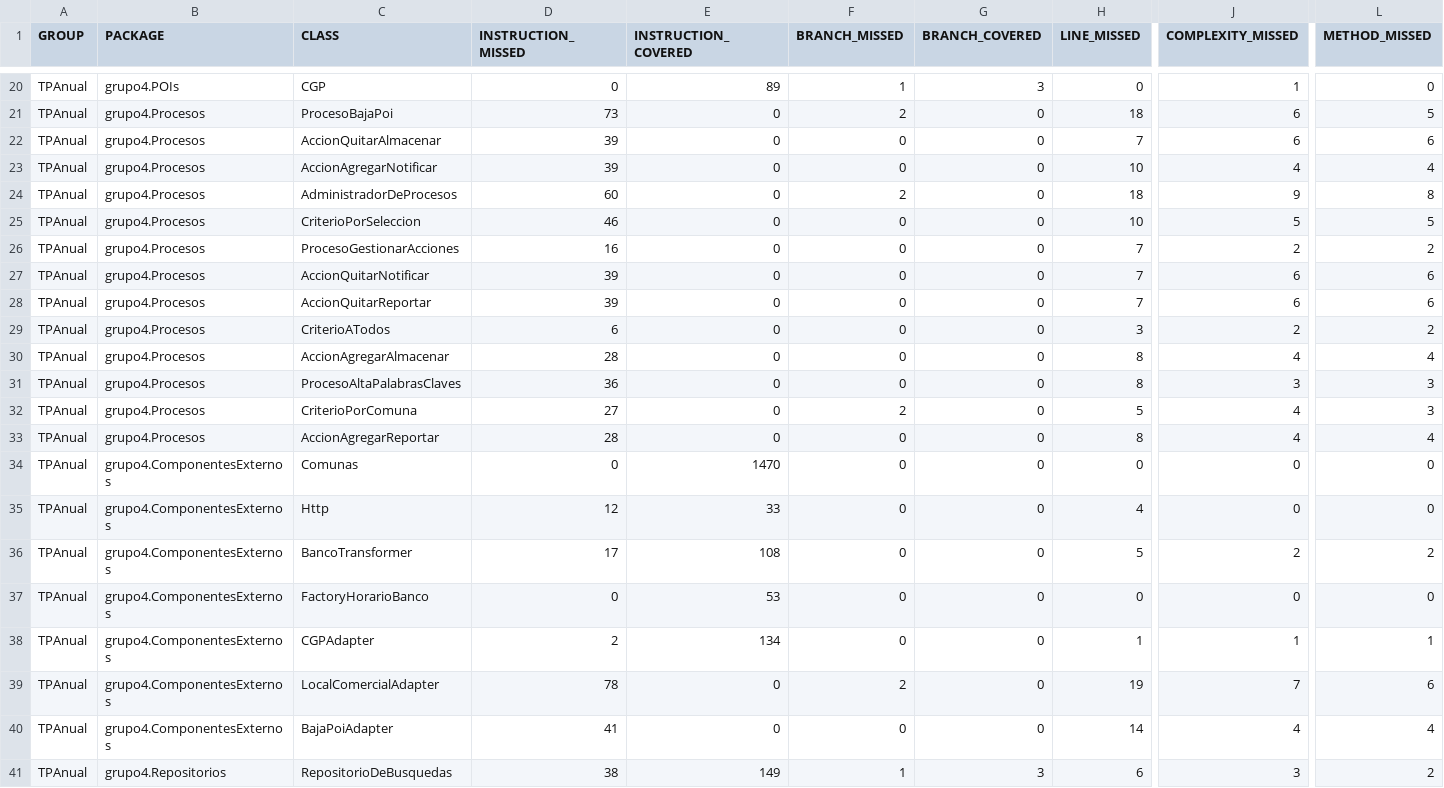
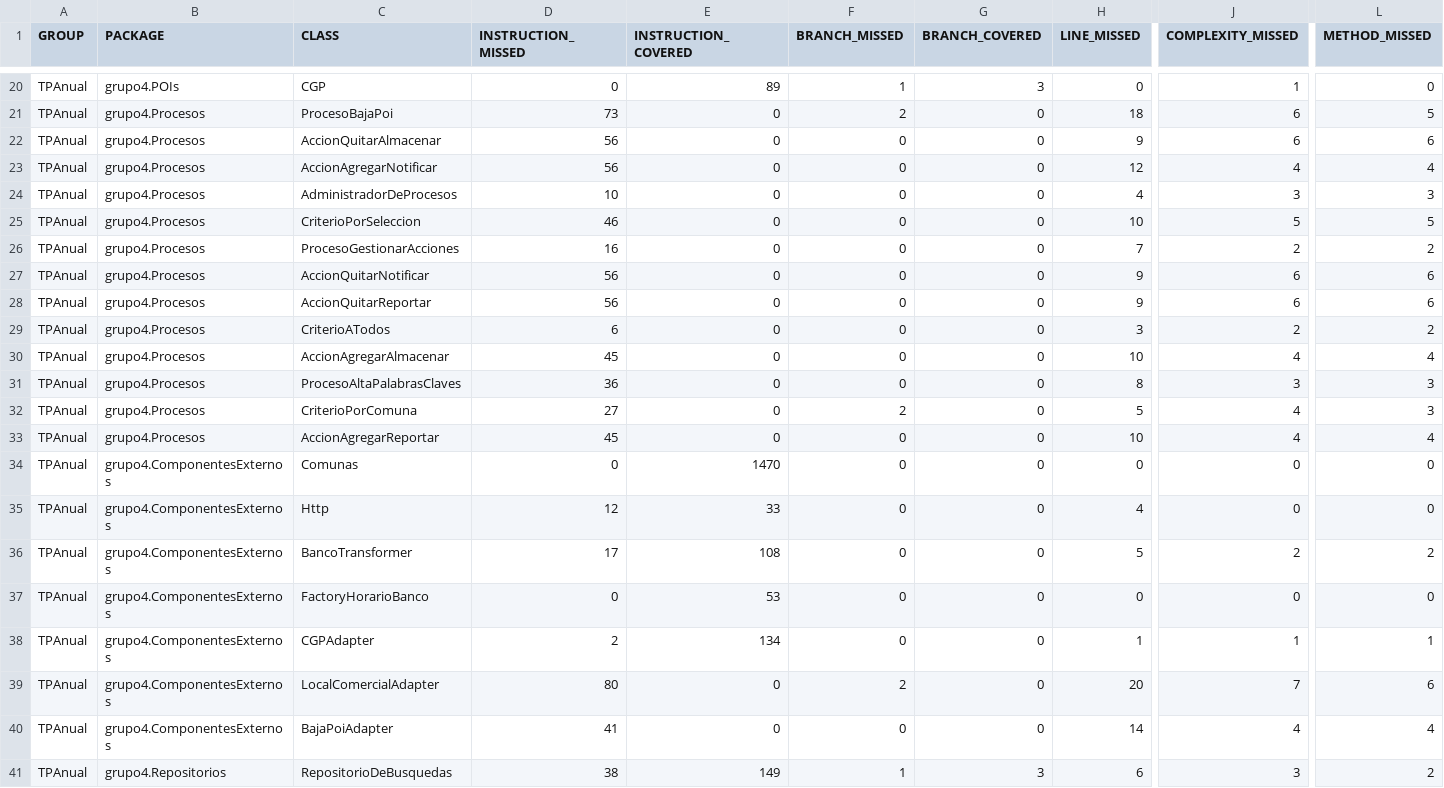
Before and after one commit to hernang94/disenio-de-sistemas, a CSV file: jacoco.csv, drawn as a sheet; only a part is shown, gaps mark what is left out; the diff names each change by its address in the sheet, - before the commit and + after, or states it on an @@ line.

```diff
--- a/jacoco.csv
+++ b/jacoco.csv
-D22:D23 (INSTRUCTION_MISSED): 39
+D22:D23 (INSTRUCTION_MISSED): 56
-H22 (LINE_MISSED): 7
+H22 (LINE_MISSED): 9
-H23 (LINE_MISSED): 10
+H23 (LINE_MISSED): 12
-D24 (INSTRUCTION_MISSED): 60
+D24 (INSTRUCTION_MISSED): 10
-F24 (BRANCH_MISSED): 2
+F24 (BRANCH_MISSED): 0
-H24 (LINE_MISSED): 18
+H24 (LINE_MISSED): 4
-J24 (COMPLEXITY_MISSED): 9
+J24 (COMPLEXITY_MISSED): 3
-L24 (METHOD_MISSED): 8
+L24 (METHOD_MISSED): 3
-D27:D28 (INSTRUCTION_MISSED): 39
+D27:D28 (INSTRUCTION_MISSED): 56
-H27:H28 (LINE_MISSED): 7
+H27:H28 (LINE_MISSED): 9
-D30 (INSTRUCTION_MISSED): 28
+D30 (INSTRUCTION_MISSED): 45
-H30 (LINE_MISSED): 8
+H30 (LINE_MISSED): 10
-D33 (INSTRUCTION_MISSED): 28
+D33 (INSTRUCTION_MISSED): 45
-H33 (LINE_MISSED): 8
+H33 (LINE_MISSED): 10
-D39 (INSTRUCTION_MISSED): 78
+D39 (INSTRUCTION_MISSED): 80
-H39 (LINE_MISSED): 19
+H39 (LINE_MISSED): 20
```
Also changed, not shown: 25 other files.
